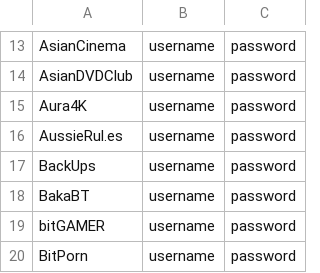
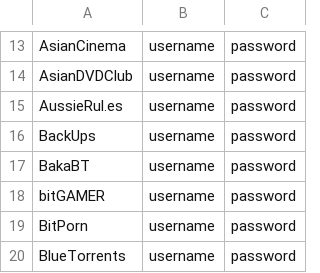
Before and after one commit to zodac/tracker-profiles, a CSV file: trackers_example.csv, drawn as a sheet; only a part is shown, gaps mark what is left out; the shorter side is filled out with more unchanged rows; the diff names each change by its address in the sheet, - before the commit and + after, or states it on an @@ line.

Commit message:
[Removal] Aura4K dead

```diff
--- a/trackers_example.csv
+++ b/trackers_example.csv
-row 15: Aura4K | username | password
```
Also changed, not shown: 3 other files.
